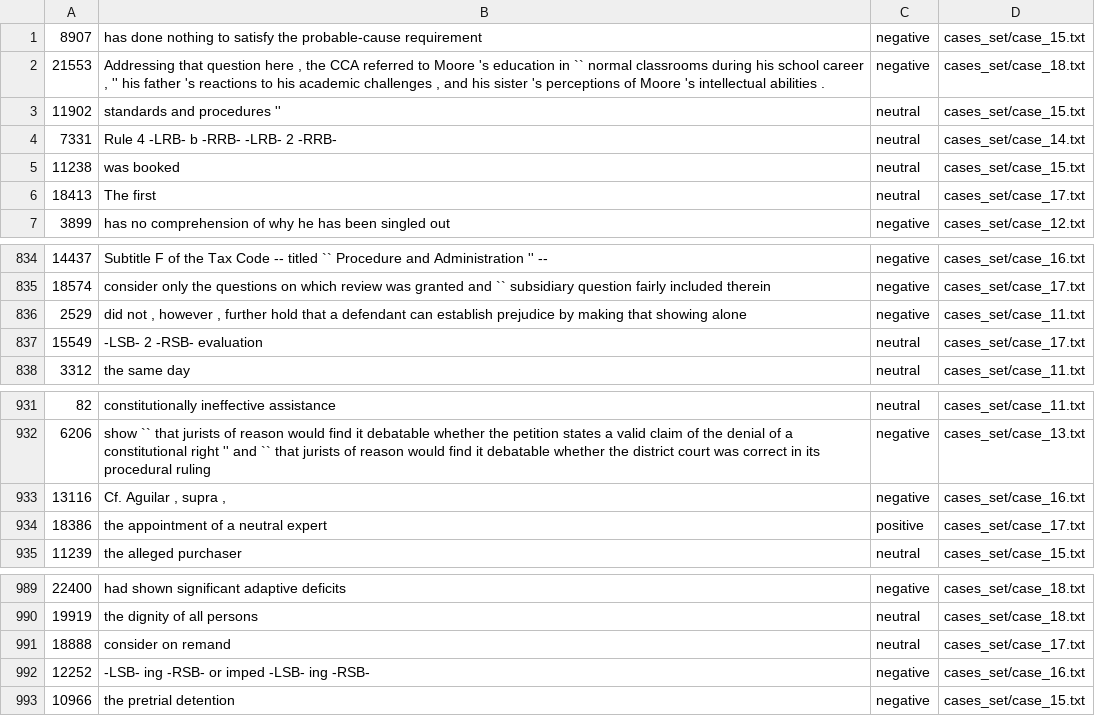
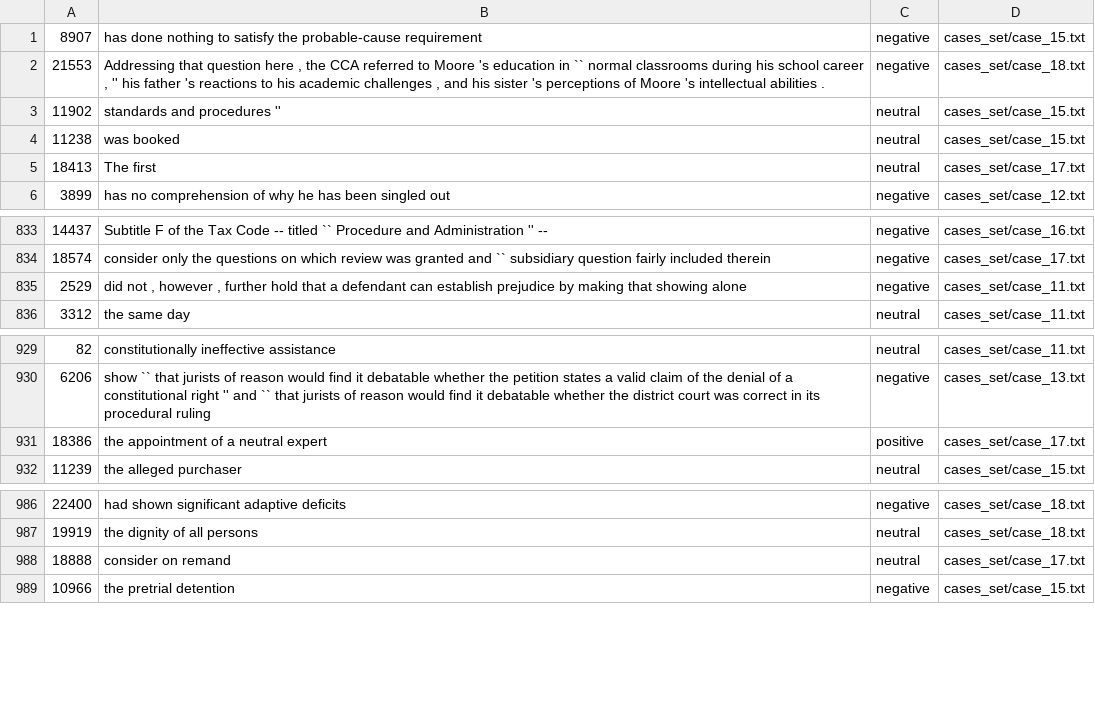
Before and after one commit to TeamElixir/stanford-app, a CSV file: src/main/resources/SentimentAnalysis/Performance_test_sentiment/PhraseTestDataSet_1000.csv, drawn as a sheet; only a part is shown, gaps mark what is left out.

Commit message:
chore: remove unnecessary phrases

```diff
--- a/src/main/resources/SentimentAnalysis/Performance_test_sentiment/PhraseTestDataSet_1000.csv
+++ b/src/main/resources/SentimentAnalysis/Performance_test_sentiment/PhraseTestDataSet_1000.csv
@@ -3,3 +3,2 @@
 "11902","standards and procedures '' ","neutral","cases_set/case_15.txt"
-"7331","Rule 4 -LRB- b -RRB- -LRB- 2 -RRB- ","neutral","cases_set/case_14.txt"
 "11238","was booked ","neutral","cases_set/case_15.txt"
@@ -836,3 +835,2 @@
 "2529","did not , however , further hold that a defendant can establish prejudice by making that showing alone ","negative","cases_set/case_11.txt"
-"15549","-LSB- 2 -RSB- evaluation ","neutral","cases_set/case_17.txt"
 "3312","the same day ","neutral","cases_set/case_11.txt"
@@ -932,3 +930,2 @@
 "6206","show `` that jurists of reason would find it debatable whether the petition states a valid claim of the denial of a constitutional right '' and `` that jurists of reason would find it debatable whether the district court was correct in its procedural ruling ","negative","cases_set/case_13.txt"
-"13116","Cf. Aguilar , supra , ","negative","cases_set/case_16.txt"
 "18386","the appointment of a neutral expert ","positive","cases_set/case_17.txt"
@@ -991,3 +988,2 @@
 "18888","consider on remand ","neutral","cases_set/case_17.txt"
-"12252","-LSB- ing -RSB- or imped -LSB- ing -RSB- ","negative","cases_set/case_16.txt"
 "10966","the pretrial detention ","negative","cases_set/case_15.txt"
```
